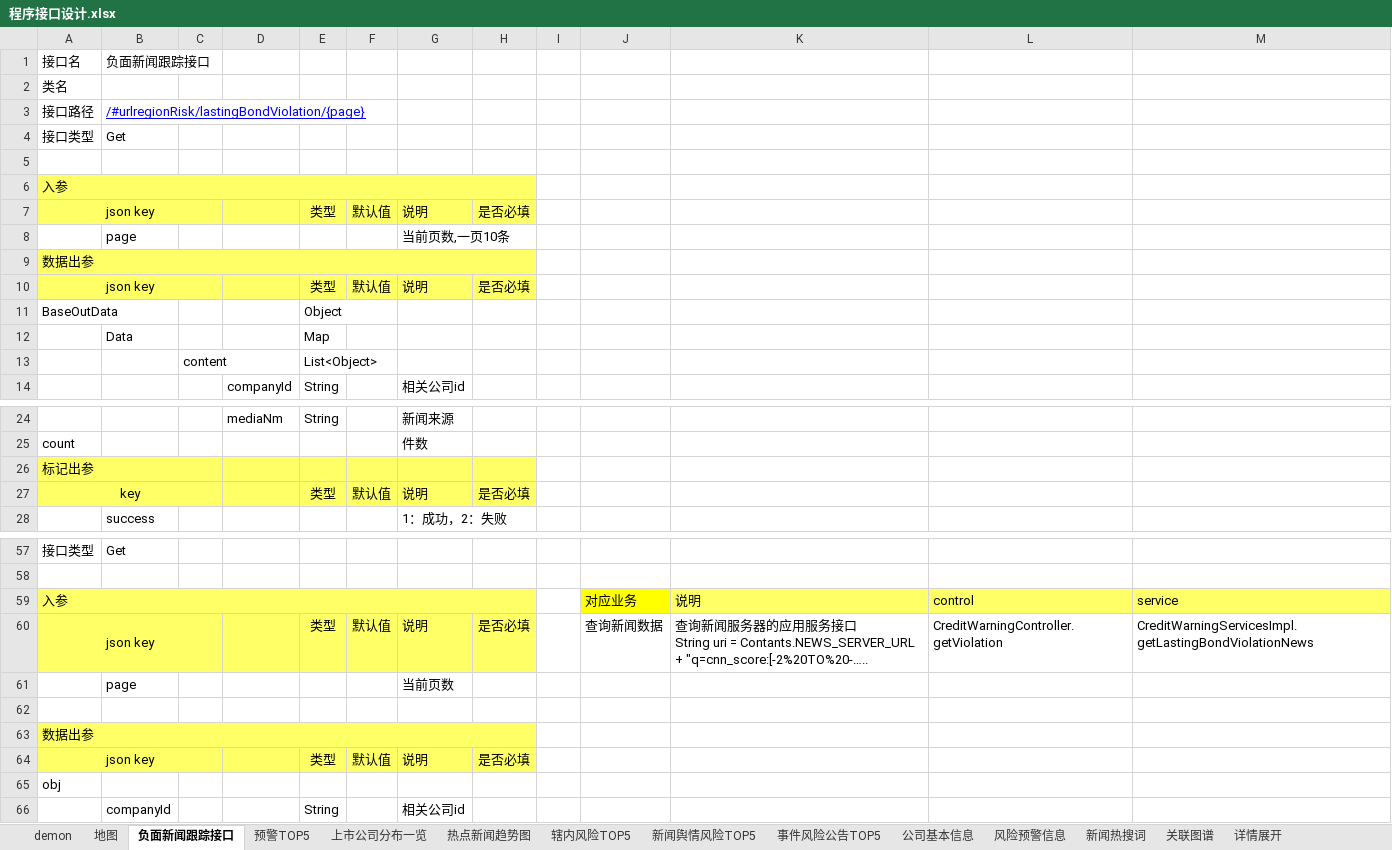
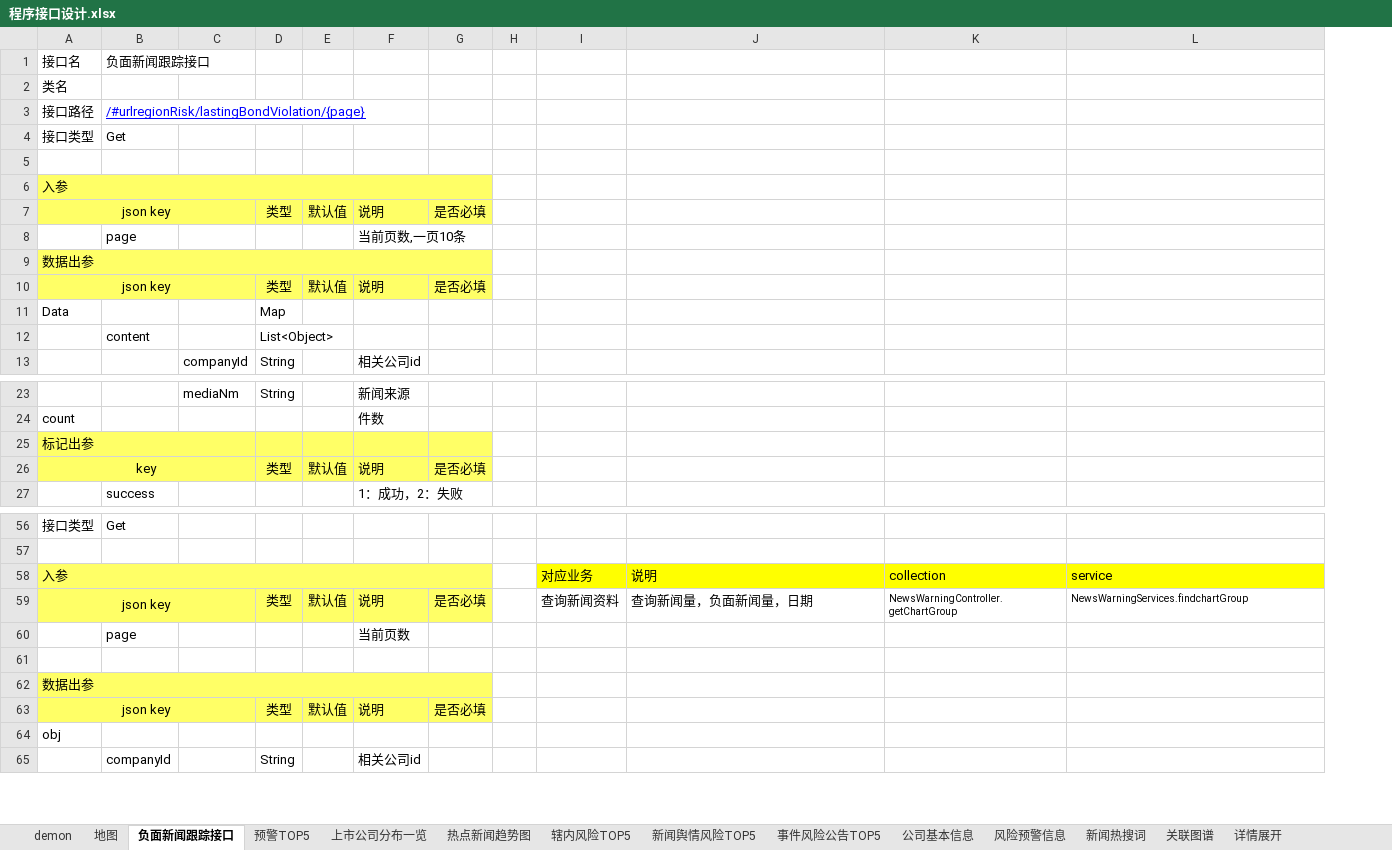
Before and after one commit to ListedFaceSys/lfs, an Excel workbook: docs/2程序设计/程序接口设计.xlsx, sheet 负面新闻跟踪接口, drawn as a sheet; only a part is shown, gaps mark what is left out; values as stored, in another font and other column widths than the file's, no borders; removed rows and columns are numbered as before the commit, all else as after; ↵ is a line break in a cell; the diff covers the shown part only; the diff names each change by its address in the sheet, - before the commit and + after, or states it on an @@ line.

Commit message:
Merge branch 'master' of github.com:ListedFaceSys/lfs
# Conflicts:
#	docs/2程序设计/程序接口设计.xlsx

```diff
--- a/docs/2程序设计/程序接口设计.xlsx (sheet 负面新闻跟踪接口)
+++ b/docs/2程序设计/程序接口设计.xlsx (sheet 负面新闻跟踪接口)
-column C, empty
-column L, rows 59-60: control | CreditWarningController.getViolation
+column K, rows 58-59: collection | NewsWarningController.getChartGroup
-A7:C7 merged
+A7:C7 merged
-A10:C10 merged
+A10:C10 merged
-row 11: BaseOutData |  |  |  | Object
-row 12:  | Data |  |  | Map
-row 13:  |  | content |  | List<Object>
+row 11: Data |  |  | Map
+row 12:  | content |  | List<Object>
-A26:C26 merged
+A25:C25 merged
-A27:C27 merged
+A26:C26 merged
-J58 fill: #FFFF66
+J58 fill: #FFFF00
-L58 fill: #FFFF66
+L58 fill: #FFFF00
-A60:C60 merged
+A59:C59 merged
-I59: 查询新闻数据
+I59: 查询新闻资料
-J59: …新闻服务器的应用服务接口 ↵ String uri = Contants.NEWS_SERVER_URL + "q=cnn_score:[-2%20TO%20-…..
+J59: …新闻量，负面新闻量，日期
-L59: CreditWarningServicesImpl.getLastingBondViolationNews
+L59: NewsWarningServices.findchartGroup
@@ L59 text size: smaller @@
-A64:C64 merged
+A63:C63 merged
```
Also changed, not shown: merged cells elsewhere in this sheet, sheet 热点新闻趋势图.
